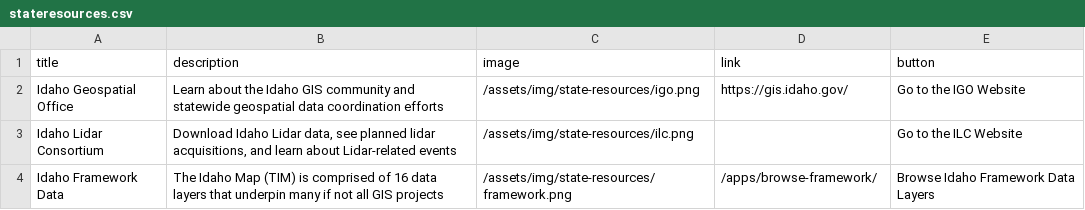
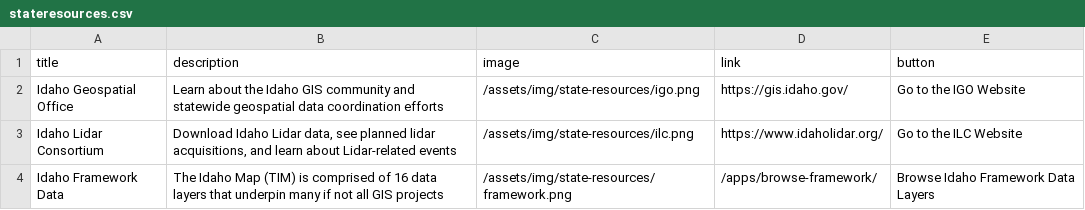
Before and after one commit to uidaholib/inside_source, a CSV file: _data/stateresources.csv, drawn as a sheet.

```diff
--- a/_data/stateresources.csv
+++ b/_data/stateresources.csv
@@ -2,3 +2,3 @@ title,description,image,link,button
 Idaho Geospatial Office,"Learn about the Idaho GIS community and statewide geospatial data coordination efforts",/assets/img/state-resources/igo.png,https://gis.idaho.gov/,Go to the IGO Website
-Idaho Lidar Consortium,"Download Idaho Lidar data, see planned lidar acquisitions, and learn about Lidar-related events",/assets/img/state-resources/ilc.png,,Go to the ILC Website
+Idaho Lidar Consortium,"Download Idaho Lidar data, see planned lidar acquisitions, and learn about Lidar-related events",/assets/img/state-resources/ilc.png,https://www.idaholidar.org/,Go to the ILC Website
 Idaho Framework Data,"The Idaho Map (TIM) is comprised of 16 data layers that underpin many if not all GIS projects",/assets/img/state-resources/framework.png,/apps/browse-framework/,Browse Idaho Framework Data Layers
```
Also changed, not shown: 5 other files.
